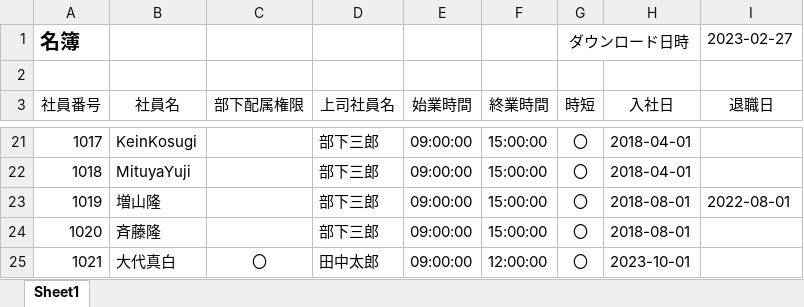
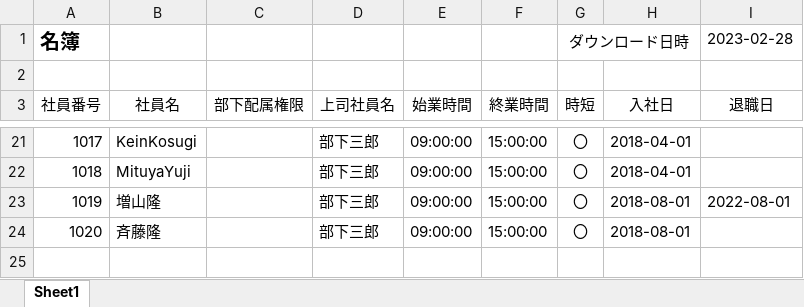
Before and after one commit to yokoyamaryu1218/AttendanceManagement, an Excel workbook: public/名簿.xlsx, sheet Sheet1, drawn as a sheet; only a part is shown, gaps mark what is left out; values as stored, in another font and other column widths than the file's, no borders; the diff names each change by its address in the sheet, - before the commit and + after, or states it on an @@ line.

```diff
--- a/public/名簿.xlsx (sheet Sheet1)
+++ b/public/名簿.xlsx (sheet Sheet1)
-I1 (退職日): 2023-02-27
+I1 (退職日): 2023-02-28
-row 25: 1021 | 大代真白 | 〇 | 田中太郎 | 09:00:00 | 12:00:00 | 〇 | 2023-10-01
```
Also changed, not shown: public/template.xlsx, public/出勤簿.xlsx, 17 other files.
